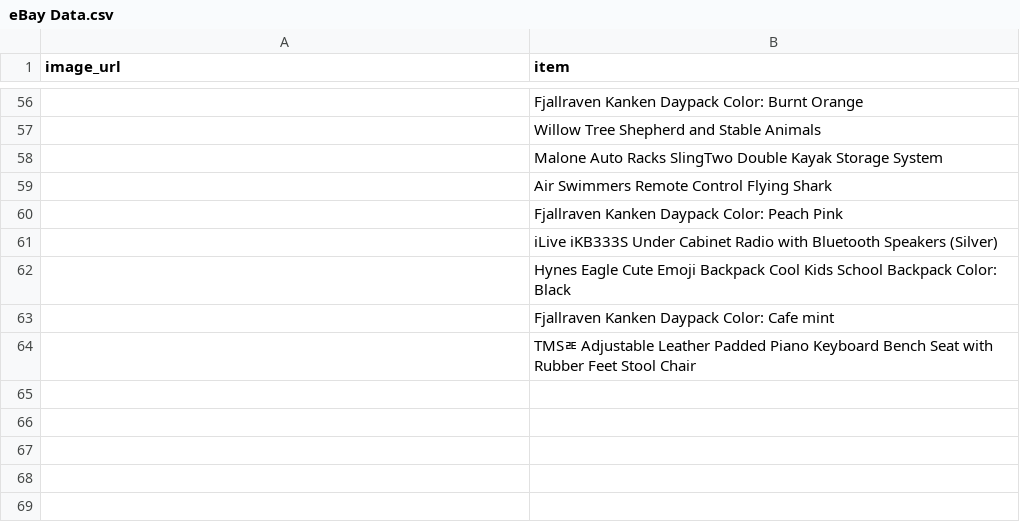
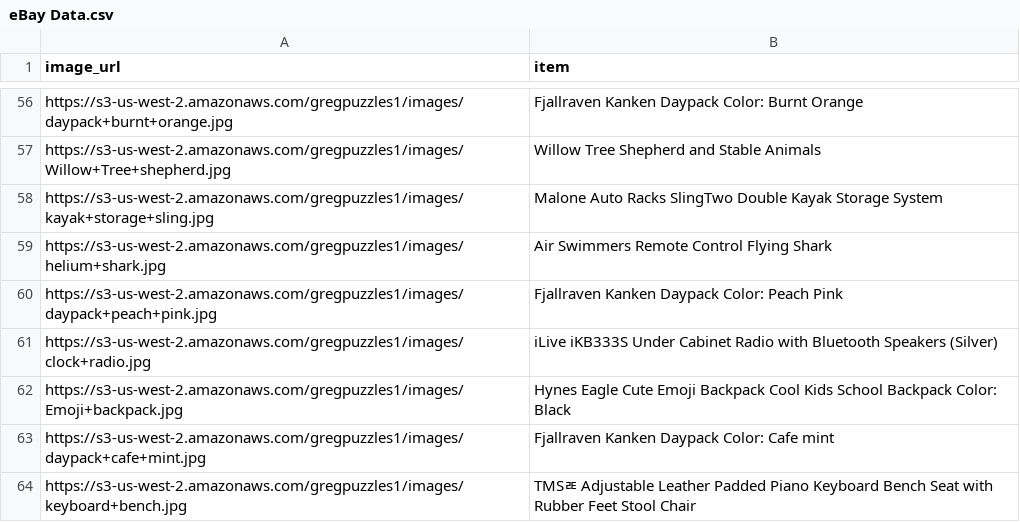
Before and after one commit to gregpuzzles1/Scraper, a CSV file: eBay Data.csv, drawn as a sheet; only a part is shown, gaps mark what is left out; the diff covers the shown part only.

```diff
--- a/eBay Data.csv
+++ b/eBay Data.csv
@@ -56,9 +56,9 @@ image_url,item
-,Fjallraven Kanken Daypack Color: Burnt Orange
-,Willow Tree Shepherd and Stable Animals
-,Malone Auto Racks SlingTwo Double Kayak Storage System
-,Air Swimmers Remote Control Flying Shark
-,Fjallraven Kanken Daypack Color: Peach Pink
-,iLive iKB333S Under Cabinet Radio with Bluetooth Speakers (Silver)
-,Hynes Eagle Cute Emoji Backpack Cool Kids School Backpack Color: Black
-,Fjallraven Kanken Daypack Color: Cafe mint
-,TMSﾮ Adjustable Leather Padded Piano Keyboard Bench Seat with Rubber Feet Stool Chair
+https://s3-us-west-2.amazonaws.com/gregpuzzles1/images/daypack+burnt+orange.jpg,Fjallraven Kanken Daypack Color: Burnt Orange
+https://s3-us-west-2.amazonaws.com/gregpuzzles1/images/Willow+Tree+shepherd.jpg,Willow Tree Shepherd and Stable Animals
+https://s3-us-west-2.amazonaws.com/gregpuzzles1/images/kayak+storage+sling.jpg,Malone Auto Racks SlingTwo Double Kayak Storage System
+https://s3-us-west-2.amazonaws.com/gregpuzzles1/images/helium+shark.jpg,Air Swimmers Remote Control Flying Shark
+https://s3-us-west-2.amazonaws.com/gregpuzzles1/images/daypack+peach+pink.jpg,Fjallraven Kanken Daypack Color: Peach Pink
+https://s3-us-west-2.amazonaws.com/gregpuzzles1/images/clock+radio.jpg,iLive iKB333S Under Cabinet Radio with Bluetooth Speakers (Silver)
+https://s3-us-west-2.amazonaws.com/gregpuzzles1/images/Emoji+backpack.jpg,Hynes Eagle Cute Emoji Backpack Cool Kids School Backpack Color: Black
+https://s3-us-west-2.amazonaws.com/gregpuzzles1/images/daypack+cafe+mint.jpg,Fjallraven Kanken Daypack Color: Cafe mint
+https://s3-us-west-2.amazonaws.com/gregpuzzles1/images/keyboard+bench.jpg,TMSﾮ Adjustable Leather Padded Piano Keyboard Bench Seat with Rubber Feet Stool Chair
```
Also changed, not shown: 54 edited cells elsewhere in this file.
